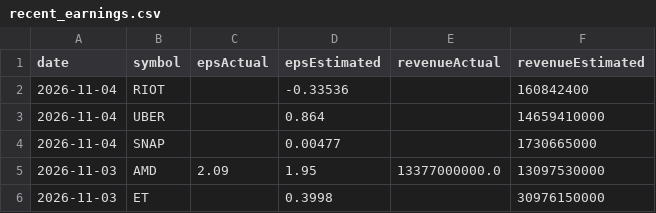
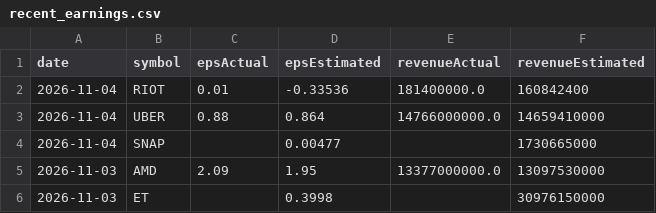
Before and after one commit to fishinmn/stock_screener, a CSV file: data/recent_earnings.csv, drawn as a sheet; only a part is shown.

```diff
--- a/data/recent_earnings.csv
+++ b/data/recent_earnings.csv
@@ -1,4 +1,4 @@
 date,symbol,epsActual,epsEstimated,revenueActual,revenueEstimated
-2026-11-04,RIOT,,-0.33536,,160842400
-2026-11-04,UBER,,0.864,,14659410000
+2026-11-04,RIOT,0.01,-0.33536,181400000.0,160842400
+2026-11-04,UBER,0.88,0.864,14766000000.0,14659410000
 2026-11-04,SNAP,,0.00477,,1730665000
```
Also changed, not shown: data/fundamentals_screener_recent_earnings.csv, data/recent_earnings_data.csv, 9 other files.
